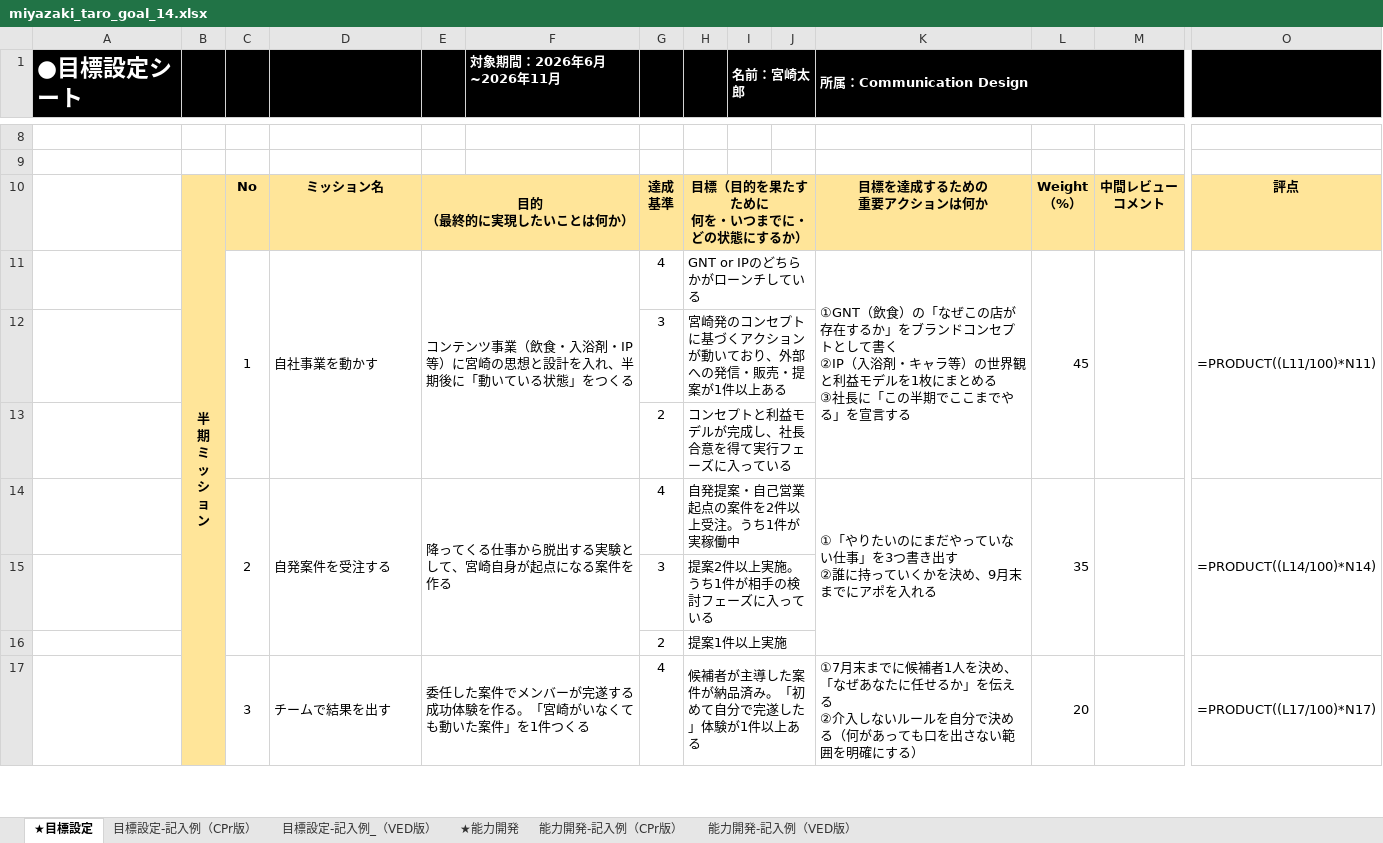
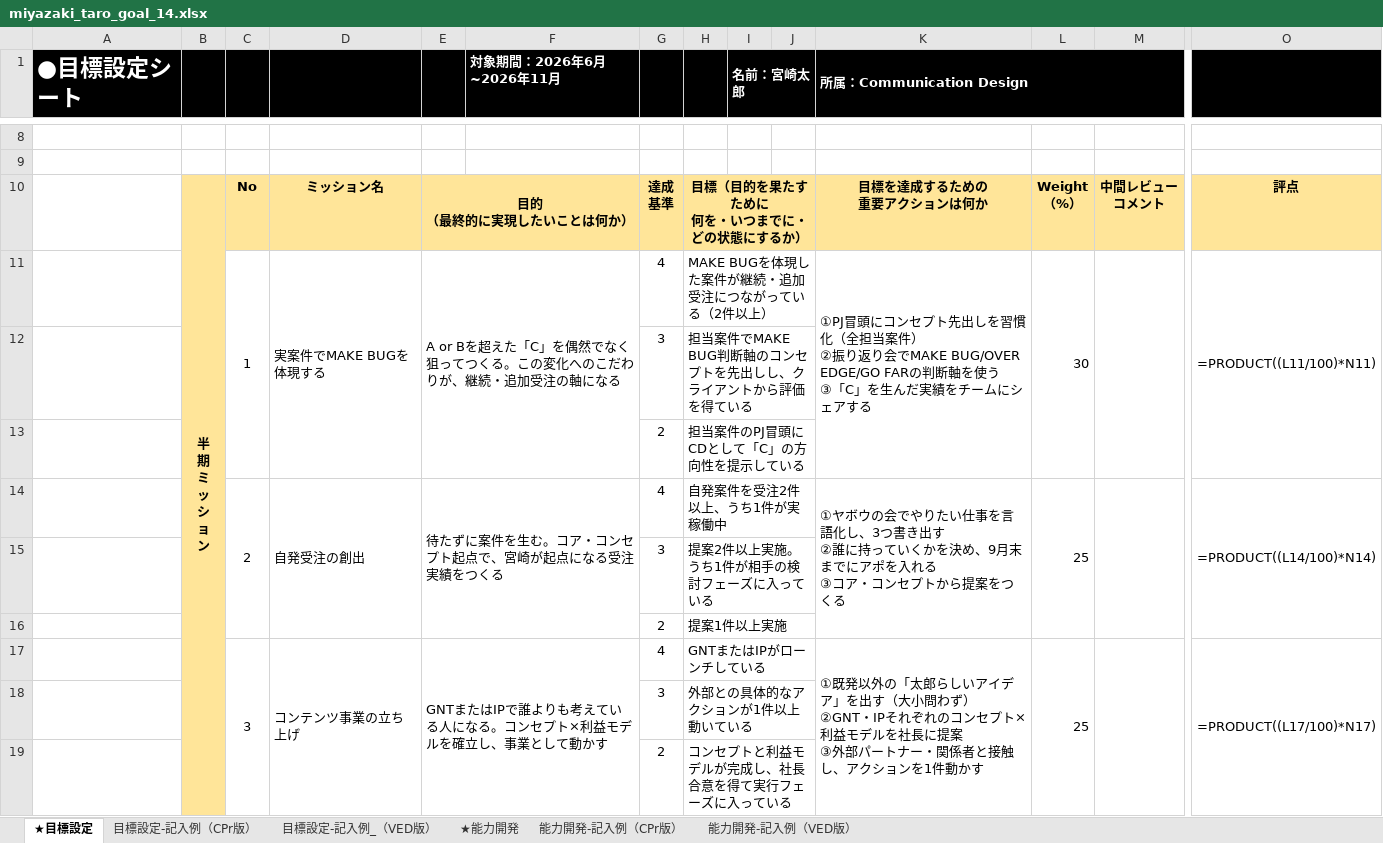
Before and after one commit to bufeks/ComD-Team, an Excel workbook: goal_sheets/miyazaki_taro_goal_14.xlsx, sheet ★目標設定, drawn as a sheet; only a part is shown, gaps mark what is left out; values as stored, in another font and other column widths than the file's, no borders; formulas without a stored value are shown as written; removed rows and columns are numbered as before the commit, all else as after; rows hold the shown columns only; ↵ is a line break in a cell; the diff covers the shown part only; the diff names each change by its address in the sheet, - before the commit and + after, or states it on an @@ line.

```diff
--- a/goal_sheets/miyazaki_taro_goal_14.xlsx (sheet ★目標設定)
+++ b/goal_sheets/miyazaki_taro_goal_14.xlsx (sheet ★目標設定)
-row 11:  |  | 1 | 自社事業を動かす | コンテンツ事業（飲食・入浴剤・IP等）に宮崎の思想と設計を入れ、半期後に「動いている状態」をつくる |  | 4 | GNT or IPのどちらかがローンチしている |  |  | ①GNT（飲食）の「なぜこの店が存在するか」をブランドコンセプトとして書く ↵ ②IP（入浴剤・キャラ等）の世界観と利益モデルを1枚にまとめる ↵ ③社長に「この半期でここまでやる」を宣言する | 45 |  | =PRODUCT((L11/100)*N11)
+row 11:  |  | 1 | 実案件でMAKE BUGを体現する | A or Bを超えた「C」を偶然でなく狙ってつくる。この変化へのこだわりが、継続・追加受注の軸になる |  | 4 | MAKE BUGを体現した案件が継続・追加受注につながっている（2件以上） |  |  | ①PJ冒頭にコンセプト先出しを習慣化（全担当案件） ↵ ②振り返り会でMAKE BUG/OVER EDGE/GO FARの判断軸を使う ↵ ③「C」を生んだ実績をチームにシェアする | 30 |  | =PRODUCT((L11/100)*N11)
-H12: 宮崎発のコンセプトに基づくアクションが動いており、外部への発信・販売・提案が1件以上ある
+H12: 担当案件でMAKE BUG判断軸のコンセプトを先出しし、クライアントから評価を得ている
-H13: コンセプトと利益モデルが完成し、社長合意を得て実行フェーズに入っている
+H13: 担当案件のPJ冒頭にCDとして「C」の方向性を提示している
-D14: 自発案件を受注する
+D14: 自発受注の創出
-E14: 降ってくる仕事から脱出する実験として、宮崎自身が起点になる案件を作る
+E14: 待たずに案件を生む。コア・コンセプト起点で、宮崎が起点になる受注実績をつくる
-H14: 自発提案・自己営業起点の案件を2件以上受注。うち1件が実稼働中
+H14: 自発案件を受注2件以上、うち1件が実稼働中
-K14 (所属：Communication Design): ①「やりたいのにまだやっていない仕事」を3つ書き出す ↵ ②誰に持っていくかを決め、9月末までにアポを入れる
+K14 (所属：Communication Design): ①ヤボウの会でやりたい仕事を言語化し、3つ書き出す ↵ ②誰に持っていくかを決め、9月末までにアポを入れる ↵ ③コア・コンセプトから提案をつくる
-L14: 35
+L14: 25
-row 17:  |  | 3 | チームで結果を出す | 委任した案件でメンバーが完遂する成功体験を作る。「宮崎がいなくても動いた案件」を1件つくる |  | 4 | 候補者が主導した案件が納品済み。「初めて自分で完遂した」体験が1件以上ある |  |  | ①7月末までに候補者1人を決め、「なぜあなたに任せるか」を伝える ↵ ②介入しないルールを自分で決める（何があっても口を出さない範囲を明確にする） | 20 |  | =PRODUCT((L17/100)*N17)
+row 17:  |  | 3 | コンテンツ事業の立ち上げ | GNTまたはIPで誰よりも考えている人になる。コンセプト×利益モデルを確立し、事業として動かす |  | 4 | GNTまたはIPがローンチしている |  |  | ①既発以外の「太郎らしいアイデア」を出す（大小問わず） ↵ ②GNT・IPそれぞれのコンセプト×利益モデルを社長に提案 ↵ ③外部パートナー・関係者と接触し、アクションを1件動かす | 25 |  | =PRODUCT((L17/100)*N17)
+row 18:  |  |  |  |  |  | 3 | 外部との具体的なアクションが1件以上動いている
+row 19:  |  |  |  |  |  | 2 | コンセプトと利益モデルが完成し、社長合意を得て実行フェーズに入っている
```
Also changed, not shown: 2 added rows, 4 removed rows and 3 edited cells elsewhere in this sheet.
